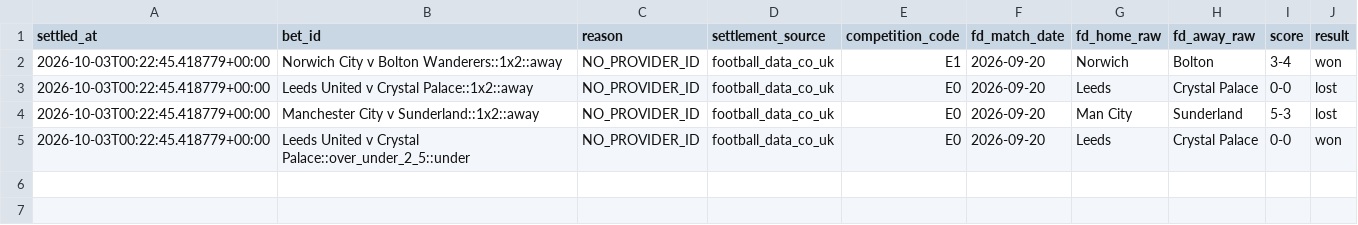
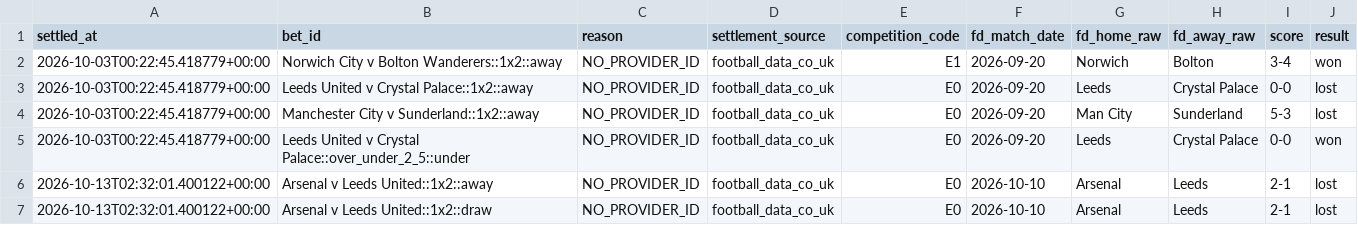
Before and after one commit to frazwil19-gif/prediction-markets-lab, a CSV file: settlement_archive/legacy_football_data_settlements.csv, drawn as a sheet; the diff names each change by its address in the sheet, - before the commit and + after, or states it on an @@ line.

```diff
--- a/settlement_archive/legacy_football_data_settlements.csv
+++ b/settlement_archive/legacy_football_data_settlements.csv
+row 6: 2026-10-13T02:32:01.400122+00:00 | Arsenal v Leeds United::1x2::away | NO_PROVIDER_ID | football_data_co_uk | E0 | 2026-10-10 | Arsenal | Leeds | 2-1 | lost
+row 7: 2026-10-13T02:32:01.400122+00:00 | Arsenal v Leeds United::1x2::draw | NO_PROVIDER_ID | football_data_co_uk | E0 | 2026-10-10 | Arsenal | Leeds | 2-1 | lost
```
Also changed, not shown: paper_ledger/paper_bets.csv, settlement_archive/shadow_fixture_comparison.csv, 27 other files.
